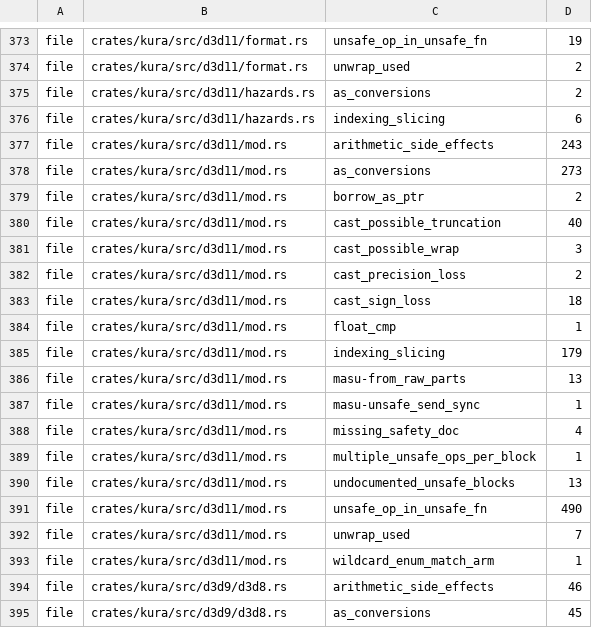
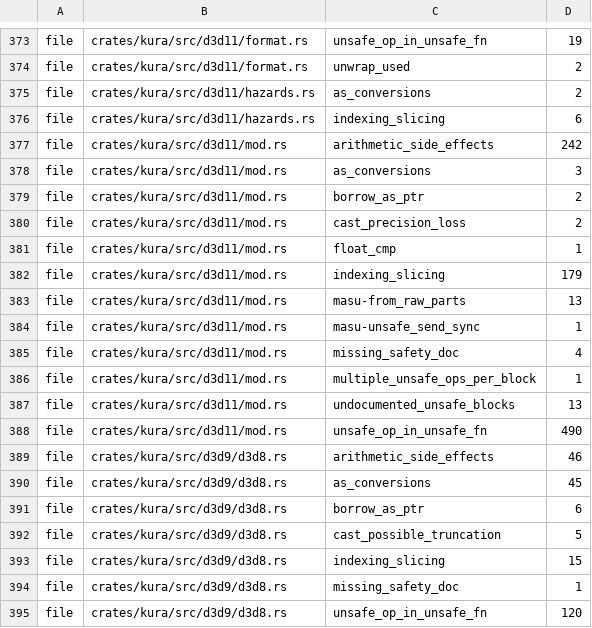
Before and after one commit to a-kaibu/masu, a TSV file: tools/ci/lint-ratchet.tsv, drawn as a sheet; only a part is shown, gaps mark what is left out; the shorter side is filled out with more unchanged rows.

```diff
--- a/tools/ci/lint-ratchet.tsv
+++ b/tools/ci/lint-ratchet.tsv
@@ -376,9 +376,6 @@ file	crates/kura/src/d3d11/hazards.rs	as_conversions	2
 file	crates/kura/src/d3d11/hazards.rs	indexing_slicing	6
-file	crates/kura/src/d3d11/mod.rs	arithmetic_side_effects	243
-file	crates/kura/src/d3d11/mod.rs	as_conversions	273
+file	crates/kura/src/d3d11/mod.rs	arithmetic_side_effects	242
+file	crates/kura/src/d3d11/mod.rs	as_conversions	3
 file	crates/kura/src/d3d11/mod.rs	borrow_as_ptr	2
-file	crates/kura/src/d3d11/mod.rs	cast_possible_truncation	40
-file	crates/kura/src/d3d11/mod.rs	cast_possible_wrap	3
 file	crates/kura/src/d3d11/mod.rs	cast_precision_loss	2
-file	crates/kura/src/d3d11/mod.rs	cast_sign_loss	18
 file	crates/kura/src/d3d11/mod.rs	float_cmp	1
@@ -391,4 +388,2 @@ file	crates/kura/src/d3d11/mod.rs	undocumented_unsafe_blocks	13
 file	crates/kura/src/d3d11/mod.rs	unsafe_op_in_unsafe_fn	490
-file	crates/kura/src/d3d11/mod.rs	unwrap_used	7
-file	crates/kura/src/d3d11/mod.rs	wildcard_enum_match_arm	1
 file	crates/kura/src/d3d9/d3d8.rs	arithmetic_side_effects	46
```
